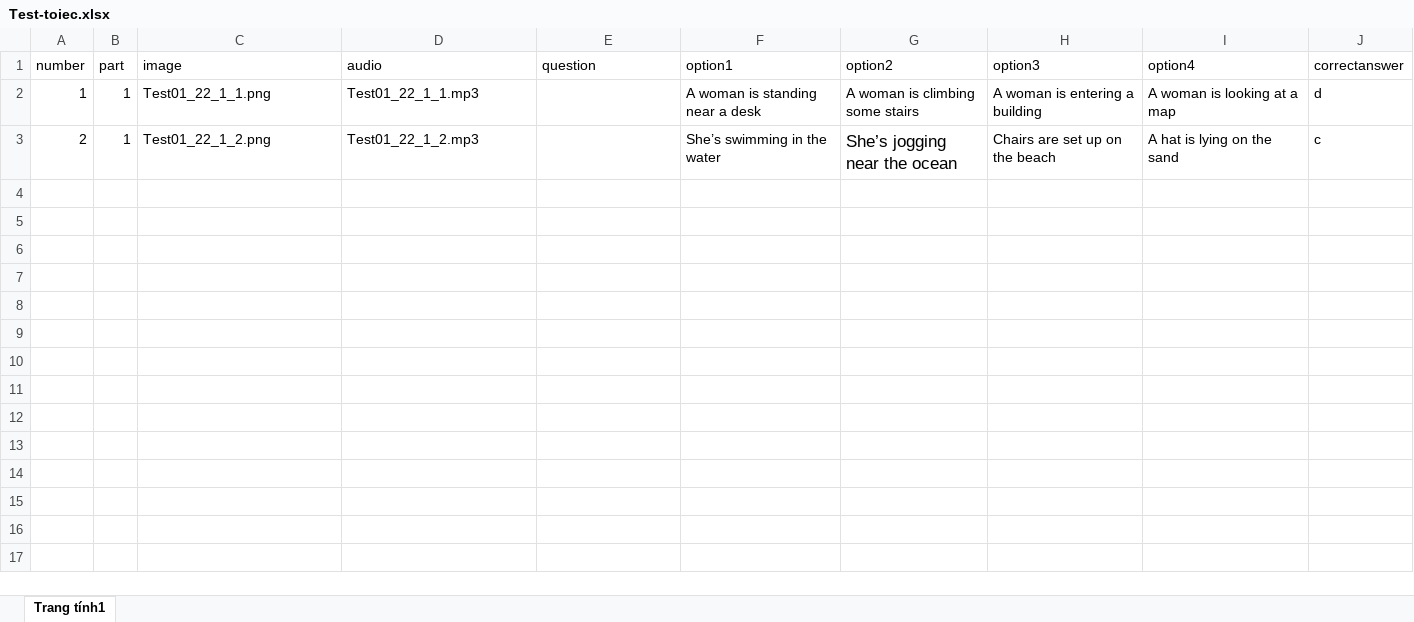
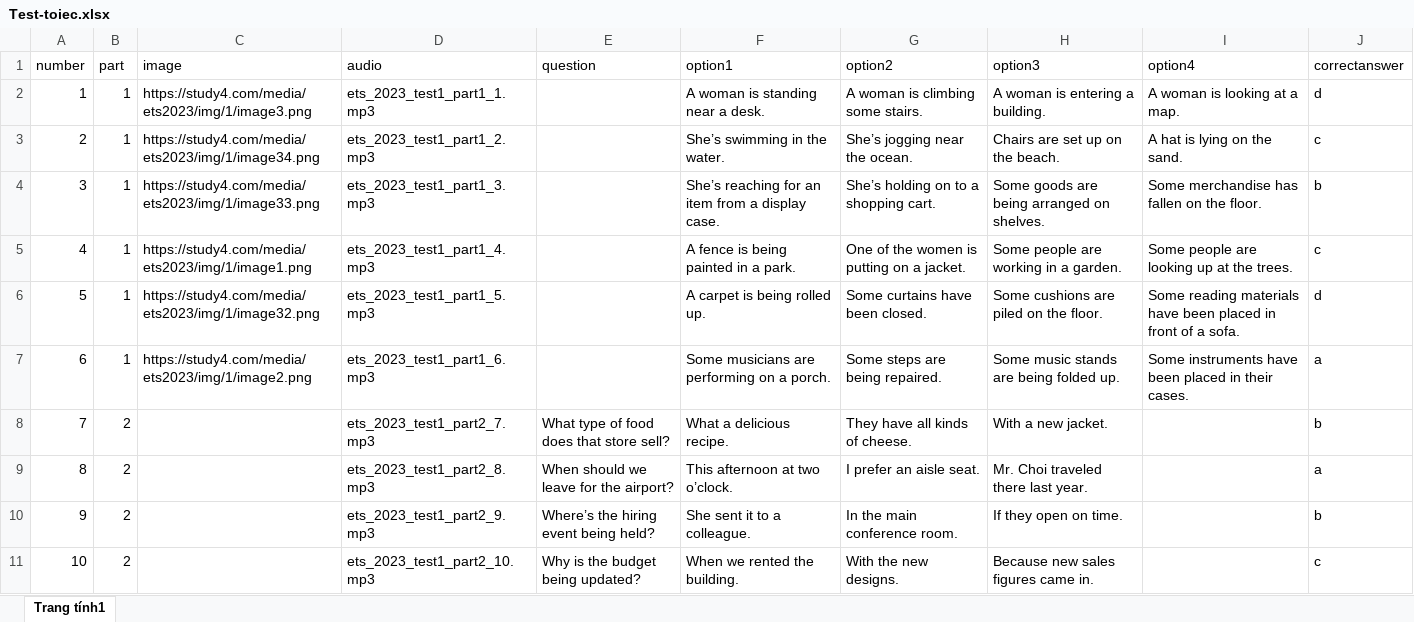
Before and after one commit to DoThiNho/TOIEC-Test-BE, an Excel workbook: public/assets/excels/Test-toiec.xlsx, sheet Trang tính1, drawn as a sheet; only a part is shown; values as stored, in another font and other column widths than the file's, no borders; charts and pictures not drawn; the diff covers the shown part only; the diff names each change by its address in the sheet, - before the commit and + after, or states it on an @@ line.

```diff
--- a/public/assets/excels/Test-toiec.xlsx (sheet Trang tính1)
+++ b/public/assets/excels/Test-toiec.xlsx (sheet Trang tính1)
-C2 (image): Test01_22_1_1.png
+C2 (image): https://study4.com/media/ets2023/img/1/image3.png
-D2 (audio): Test01_22_1_1.mp3
+D2 (audio): ets_2023_test1_part1_1.mp3
-F2 (option1): A woman is standing near a desk
+F2 (option1): A woman is standing near a desk.
-G2 (option2): A woman is climbing some stairs
+G2 (option2): A woman is climbing some stairs.
-H2 (option3): A woman is entering a building
+H2 (option3): A woman is entering a building.
-I2 (option4): A woman is looking at a map
+I2 (option4): A woman is looking at a map.
-C3 (image): Test01_22_1_2.png
+C3 (image): https://study4.com/media/ets2023/img/1/image34.png
-D3 (audio): Test01_22_1_2.mp3
+D3 (audio): ets_2023_test1_part1_2.mp3
-F3 (option1): She’s swimming in the water
+F3 (option1): She’s swimming in the water.
-G3 (option2): She’s jogging near the ocean
+G3 (option2): She’s jogging near the ocean.
@@ G3 text size: smaller @@
-H3 (option3): Chairs are set up on the beach
+H3 (option3): Chairs are set up on the beach.
-I3 (option4): A hat is lying on the sand
+I3 (option4): A hat is lying on the sand.
+row 4: 3 | 1 | https://study4.com/media/ets2023/img/1/image33.png | ets_2023_test1_part1_3.mp3 |  | She’s reaching for an item from a display case. | She’s holding on to a shopping cart. | Some goods are being arranged on shelves. | Some merchandise has fallen on the floor. | b
+row 5: 4 | 1 | https://study4.com/media/ets2023/img/1/image1.png | ets_2023_test1_part1_4.mp3 |  | A fence is being painted in a park. | One of the women is putting on a jacket. | Some people are working in a garden. | Some people are looking up at the trees. | c
+row 6: 5 | 1 | https://study4.com/media/ets2023/img/1/image32.png | ets_2023_test1_part1_5.mp3 |  | A carpet is being rolled up. | Some curtains have been closed. | Some cushions are piled on the floor. | Some reading materials have been placed in front of a sofa. | d
+row 7: 6 | 1 | https://study4.com/media/ets2023/img/1/image2.png | ets_2023_test1_part1_6.mp3 |  | Some musicians are performing on a porch. | Some steps are being repaired. | Some music stands are being folded up. | Some instruments have been placed in their cases. | a
+row 8: 7 | 2 |  | ets_2023_test1_part2_7.mp3 | What type of food does that store sell? | What a delicious recipe. | They have all kinds of cheese. | With a new jacket. |  | b
+row 9: 8 | 2 |  | ets_2023_test1_part2_8.mp3 | When should we leave for the airport? | This afternoon at two o’clock. | I prefer an aisle seat. | Mr. Choi traveled there last year. |  | a
+row 10: 9 | 2 |  | ets_2023_test1_part2_9.mp3 | Where’s the hiring event being held? | She sent it to a colleague. | In the main conference room. | If they open on time. |  | b
+row 11: 10 | 2 |  | ets_2023_test1_part2_10.mp3 | Why is the budget being updated? | When we rented the building. | With the new designs. | Because new sales figures came in. |  | c
```
Also changed, not shown: 33 added rows elsewhere in this sheet, charts or pictures, 26 other files.
